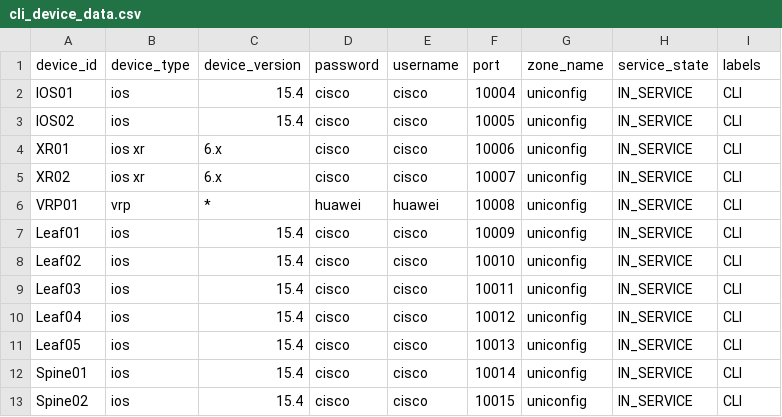
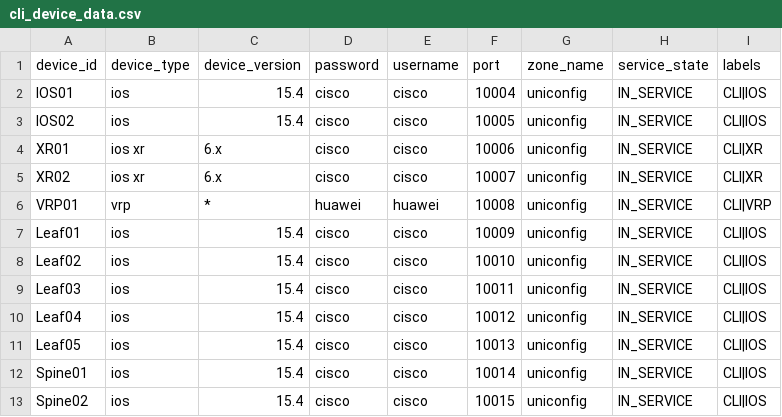
Before and after one commit to FRINXio/fm-workflows, a CSV file: demo-workflows/devices/cli_device_data.csv, drawn as a sheet.

Commit message:
Add filtering by label labels to device inventory

```diff
--- a/demo-workflows/devices/cli_device_data.csv
+++ b/demo-workflows/devices/cli_device_data.csv
@@ -1,13 +1,13 @@
 device_id,device_type,device_version,password,username,port,zone_name,service_state,labels
-IOS01,ios,15.4,cisco,cisco,10004,uniconfig,IN_SERVICE,CLI
-IOS02,ios,15.4,cisco,cisco,10005,uniconfig,IN_SERVICE,CLI
-XR01,ios xr,6.x,cisco,cisco,10006,uniconfig,IN_SERVICE,CLI
-XR02,ios xr,6.x,cisco,cisco,10007,uniconfig,IN_SERVICE,CLI
-VRP01,vrp,*,huawei,huawei,10008,uniconfig,IN_SERVICE,CLI
-Leaf01,ios,15.4,cisco,cisco,10009,uniconfig,IN_SERVICE,CLI
-Leaf02,ios,15.4,cisco,cisco,10010,uniconfig,IN_SERVICE,CLI
-Leaf03,ios,15.4,cisco,cisco,10011,uniconfig,IN_SERVICE,CLI
-Leaf04,ios,15.4,cisco,cisco,10012,uniconfig,IN_SERVICE,CLI
-Leaf05,ios,15.4,cisco,cisco,10013,uniconfig,IN_SERVICE,CLI
-Spine01,ios,15.4,cisco,cisco,10014,uniconfig,IN_SERVICE,CLI
-Spine02,ios,15.4,cisco,cisco,10015,uniconfig,IN_SERVICE,CLI
+IOS01,ios,15.4,cisco,cisco,10004,uniconfig,IN_SERVICE,CLI|IOS
+IOS02,ios,15.4,cisco,cisco,10005,uniconfig,IN_SERVICE,CLI|IOS
+XR01,ios xr,6.x,cisco,cisco,10006,uniconfig,IN_SERVICE,CLI|XR
+XR02,ios xr,6.x,cisco,cisco,10007,uniconfig,IN_SERVICE,CLI|XR
+VRP01,vrp,*,huawei,huawei,10008,uniconfig,IN_SERVICE,CLI|VRP
+Leaf01,ios,15.4,cisco,cisco,10009,uniconfig,IN_SERVICE,CLI|IOS
+Leaf02,ios,15.4,cisco,cisco,10010,uniconfig,IN_SERVICE,CLI|IOS
+Leaf03,ios,15.4,cisco,cisco,10011,uniconfig,IN_SERVICE,CLI|IOS
+Leaf04,ios,15.4,cisco,cisco,10012,uniconfig,IN_SERVICE,CLI|IOS
+Leaf05,ios,15.4,cisco,cisco,10013,uniconfig,IN_SERVICE,CLI|IOS
+Spine01,ios,15.4,cisco,cisco,10014,uniconfig,IN_SERVICE,CLI|IOS
+Spine02,ios,15.4,cisco,cisco,10015,uniconfig,IN_SERVICE,CLI|IOS
```
Also changed, not shown: demo-workflows/devices/cli_saos_device_data.csv, 5 other files.
